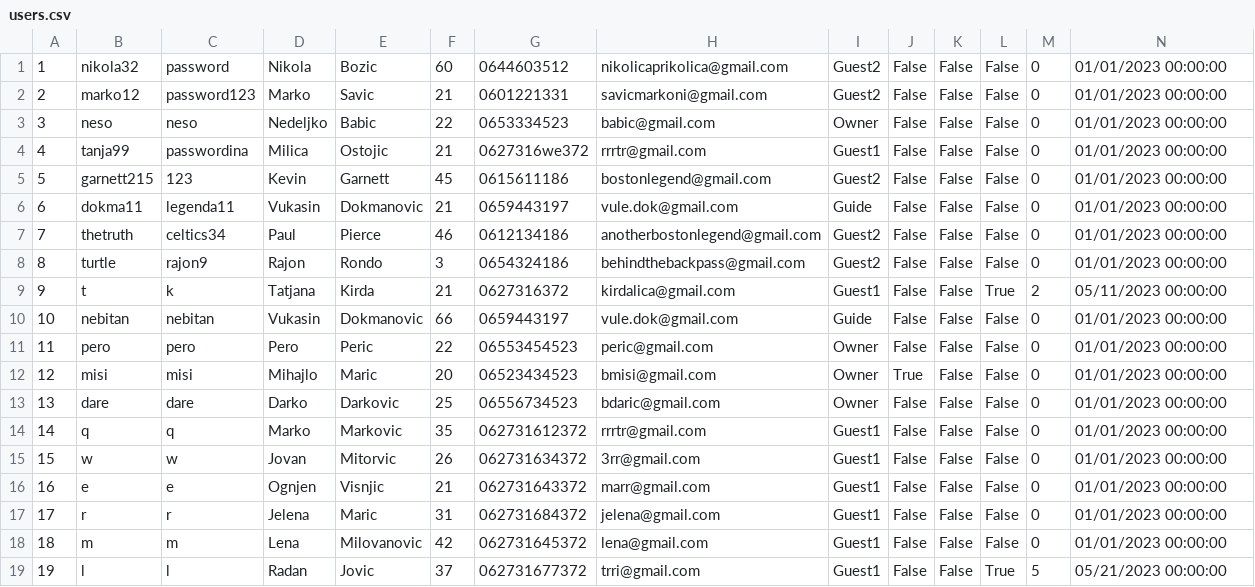
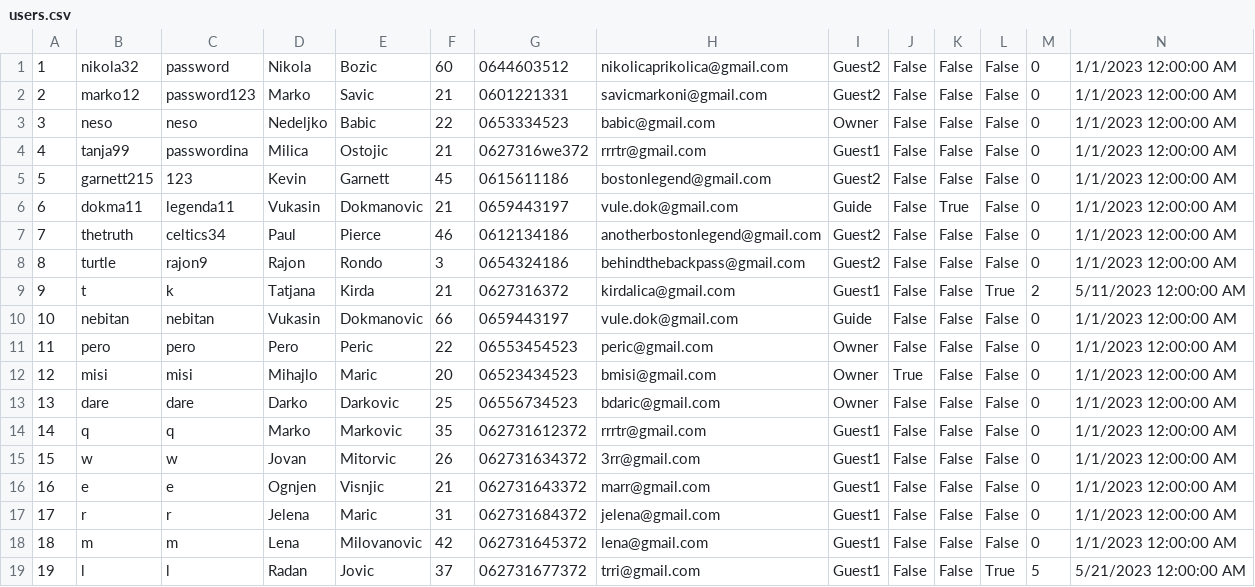
Before and after one commit to dokma11/SIMS-Project-Group-4-Team-B, a CSV file: Sims2023/Sims2023/Resources/Data/users.csv, drawn as a sheet.

```diff
--- a/Sims2023/Sims2023/Resources/Data/users.csv
+++ b/Sims2023/Sims2023/Resources/Data/users.csv
@@ -1,19 +1,19 @@
-1|nikola32|password|Nikola|Bozic|60|0644603512|nikolicaprikolica@gmail.com|Guest2|False|False|False|0|01/01/2023 00:00:00
-2|marko12|password123|Marko|Savic|21|0601221331|savicmarkoni@gmail.com|Guest2|False|False|False|0|01/01/2023 00:00:00
-3|neso|neso|Nedeljko|Babic|22|0653334523|babic@gmail.com|Owner|False|False|False|0|01/01/2023 00:00:00
-4|tanja99|passwordina|Milica|Ostojic|21|0627316we372|rrrtr@gmail.com|Guest1|False|False|False|0|01/01/2023 00:00:00
-5|garnett215|123|Kevin|Garnett|45|0615611186|bostonlegend@gmail.com|Guest2|False|False|False|0|01/01/2023 00:00:00
-6|dokma11|legenda11|Vukasin|Dokmanovic|21|0659443197|vule.dok@gmail.com|Guide|False|False|False|0|01/01/2023 00:00:00
-7|thetruth|celtics34|Paul|Pierce|46|0612134186|anotherbostonlegend@gmail.com|Guest2|False|False|False|0|01/01/2023 00:00:00
-8|turtle|rajon9|Rajon|Rondo|3|0654324186|behindthebackpass@gmail.com|Guest2|False|False|False|0|01/01/2023 00:00:00
-9|t|k|Tatjana|Kirda|21|0627316372|kirdalica@gmail.com|Guest1|False|False|True|2|05/11/2023 00:00:00
-10|nebitan|nebitan|Vukasin|Dokmanovic|66|0659443197|vule.dok@gmail.com|Guide|False|False|False|0|01/01/2023 00:00:00
-11|pero|pero|Pero|Peric|22|06553454523|peric@gmail.com|Owner|False|False|False|0|01/01/2023 00:00:00
-12|misi|misi|Mihajlo|Maric|20|06523434523|bmisi@gmail.com|Owner|True|False|False|0|01/01/2023 00:00:00
-13|dare|dare|Darko|Darkovic|25|06556734523|bdaric@gmail.com|Owner|False|False|False|0|01/01/2023 00:00:00
-14|q|q|Marko|Markovic|35|062731612372|rrrtr@gmail.com|Guest1|False|False|False|0|01/01/2023 00:00:00
-15|w|w|Jovan|Mitorvic|26|062731634372|3rr@gmail.com|Guest1|False|False|False|0|01/01/2023 00:00:00
-16|e|e|Ognjen|Visnjic|21|062731643372|marr@gmail.com|Guest1|False|False|False|0|01/01/2023 00:00:00
-17|r|r|Jelena|Maric|31|062731684372|jelena@gmail.com|Guest1|False|False|False|0|01/01/2023 00:00:00
-18|m|m|Lena|Milovanovic|42|062731645372|lena@gmail.com|Guest1|False|False|False|0|01/01/2023 00:00:00
-19|l|l|Radan|Jovic|37|062731677372|trri@gmail.com|Guest1|False|False|True|5|05/21/2023 00:00:00
+1|nikola32|password|Nikola|Bozic|60|0644603512|nikolicaprikolica@gmail.com|Guest2|False|False|False|0|1/1/2023 12:00:00 AM
+2|marko12|password123|Marko|Savic|21|0601221331|savicmarkoni@gmail.com|Guest2|False|False|False|0|1/1/2023 12:00:00 AM
+3|neso|neso|Nedeljko|Babic|22|0653334523|babic@gmail.com|Owner|False|False|False|0|1/1/2023 12:00:00 AM
+4|tanja99|passwordina|Milica|Ostojic|21|0627316we372|rrrtr@gmail.com|Guest1|False|False|False|0|1/1/2023 12:00:00 AM
+5|garnett215|123|Kevin|Garnett|45|0615611186|bostonlegend@gmail.com|Guest2|False|False|False|0|1/1/2023 12:00:00 AM
+6|dokma11|legenda11|Vukasin|Dokmanovic|21|0659443197|vule.dok@gmail.com|Guide|False|True|False|0|1/1/2023 12:00:00 AM
+7|thetruth|celtics34|Paul|Pierce|46|0612134186|anotherbostonlegend@gmail.com|Guest2|False|False|False|0|1/1/2023 12:00:00 AM
+8|turtle|rajon9|Rajon|Rondo|3|0654324186|behindthebackpass@gmail.com|Guest2|False|False|False|0|1/1/2023 12:00:00 AM
+9|t|k|Tatjana|Kirda|21|0627316372|kirdalica@gmail.com|Guest1|False|False|True|2|5/11/2023 12:00:00 AM
+10|nebitan|nebitan|Vukasin|Dokmanovic|66|0659443197|vule.dok@gmail.com|Guide|False|False|False|0|1/1/2023 12:00:00 AM
+11|pero|pero|Pero|Peric|22|06553454523|peric@gmail.com|Owner|False|False|False|0|1/1/2023 12:00:00 AM
+12|misi|misi|Mihajlo|Maric|20|06523434523|bmisi@gmail.com|Owner|True|False|False|0|1/1/2023 12:00:00 AM
+13|dare|dare|Darko|Darkovic|25|06556734523|bdaric@gmail.com|Owner|False|False|False|0|1/1/2023 12:00:00 AM
+14|q|q|Marko|Markovic|35|062731612372|rrrtr@gmail.com|Guest1|False|False|False|0|1/1/2023 12:00:00 AM
+15|w|w|Jovan|Mitorvic|26|062731634372|3rr@gmail.com|Guest1|False|False|False|0|1/1/2023 12:00:00 AM
+16|e|e|Ognjen|Visnjic|21|062731643372|marr@gmail.com|Guest1|False|False|False|0|1/1/2023 12:00:00 AM
+17|r|r|Jelena|Maric|31|062731684372|jelena@gmail.com|Guest1|False|False|False|0|1/1/2023 12:00:00 AM
+18|m|m|Lena|Milovanovic|42|062731645372|lena@gmail.com|Guest1|False|False|False|0|1/1/2023 12:00:00 AM
+19|l|l|Radan|Jovic|37|062731677372|trri@gmail.com|Guest1|False|False|True|5|5/21/2023 12:00:00 AM
```
Also changed, not shown: Sims2023/Sims2023/Resources/Data/tours.csv, 6 other files.
